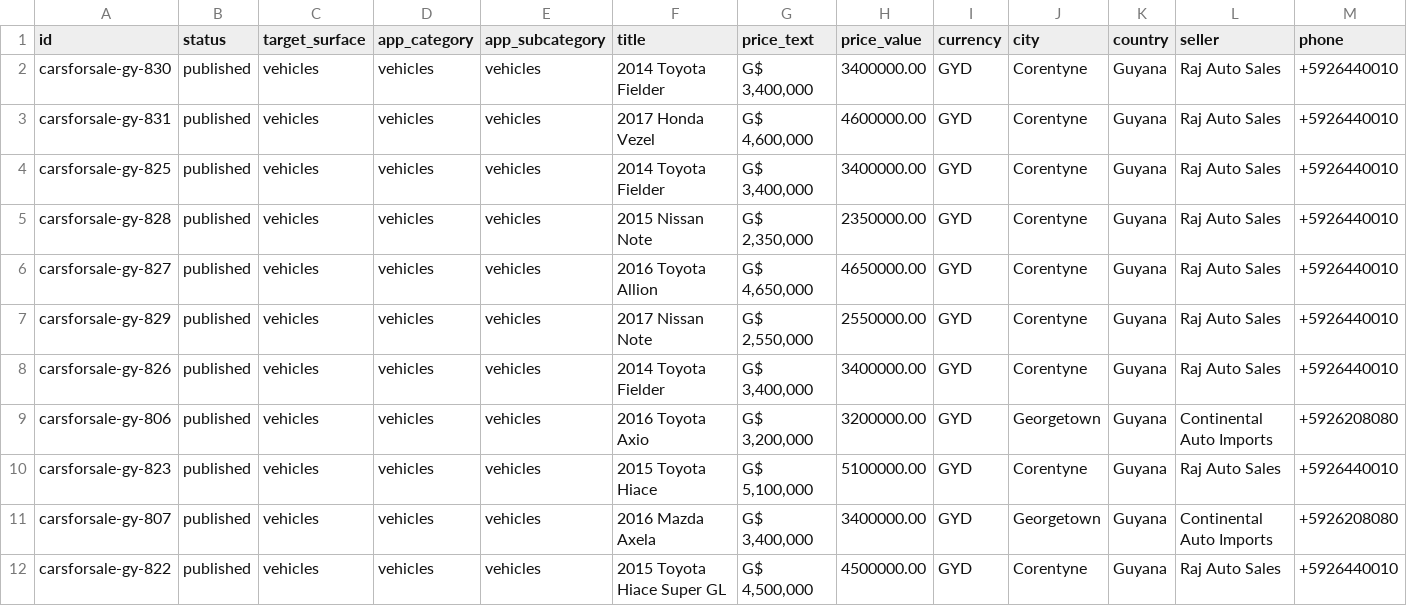
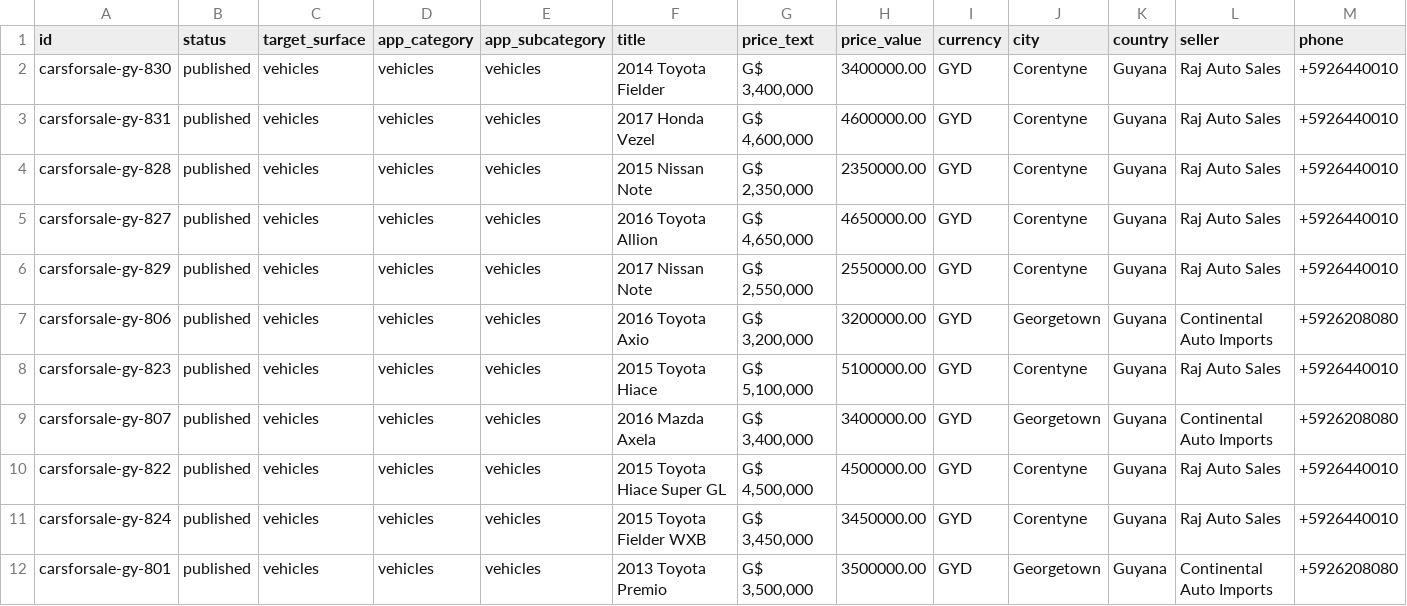
Before and after one commit to bisco401/6ixo, a CSV file: data/guyana-listings.csv, drawn as a sheet; only a part is shown; the shorter side is filled out with more unchanged rows; rows hold the shown columns only; the diff names each change by its address in the sheet, - before the commit and + after, or states it on an @@ line.

Commit message:
Remove remaining scraped listing reposts

```diff
--- a/data/guyana-listings.csv
+++ b/data/guyana-listings.csv
-row 4: carsforsale-gy-825 | published | vehicles | vehicles | vehicles | 2014 Toyota Fielder | G$ 3,400,000 | 3400000.00 | GYD | Corentyne | Guyana | Raj Auto Sales | +5926440010
-row 8: carsforsale-gy-826 | published | vehicles | vehicles | vehicles | 2014 Toyota Fielder | G$ 3,400,000 | 3400000.00 | GYD | Corentyne | Guyana | Raj Auto Sales | +5926440010
```
Also changed, not shown: data/kenya-listings.csv, 7 other files.
